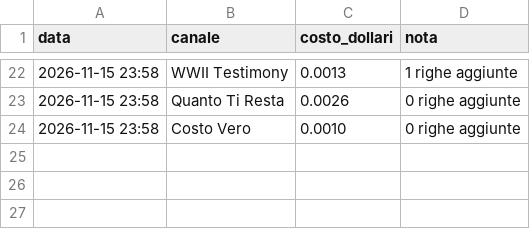
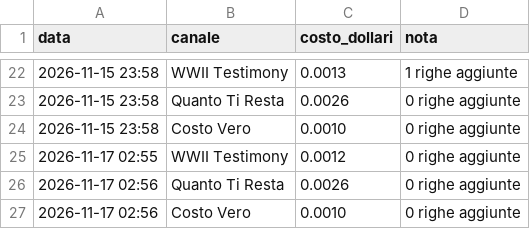
Before and after one commit to gggweb23-gif/ambience, a TSV file: coach/costi/scout.tsv, drawn as a sheet; only a part is shown, gaps mark what is left out.

Commit message:
Costi scout

```diff
--- a/coach/costi/scout.tsv
+++ b/coach/costi/scout.tsv
@@ -24 +24,4 @@ data	canale	costo_dollari	nota
 2026-11-15 23:58	Costo Vero	0.0010	0 righe aggiunte
+2026-11-17 02:55	WWII Testimony	0.0012	0 righe aggiunte
+2026-11-17 02:56	Quanto Ti Resta	0.0026	0 righe aggiunte
+2026-11-17 02:56	Costo Vero	0.0010	0 righe aggiunte
```
